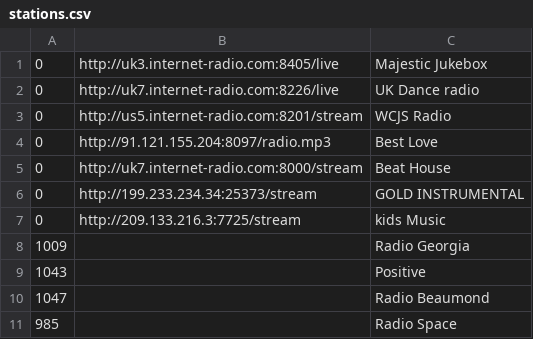
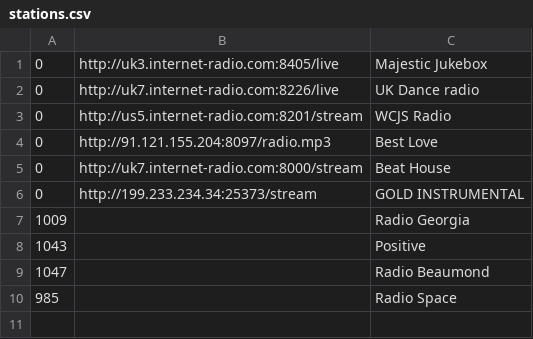
Before and after one commit to geoavia/Internet-Radio, a CSV file: data/stations.csv, drawn as a sheet; the diff names each change by its address in the sheet, - before the commit and + after, or states it on an @@ line.

```diff
--- a/data/stations.csv
+++ b/data/stations.csv
-row 7: 0 | http://209.133.216.3:7725/stream | kids Music
```
